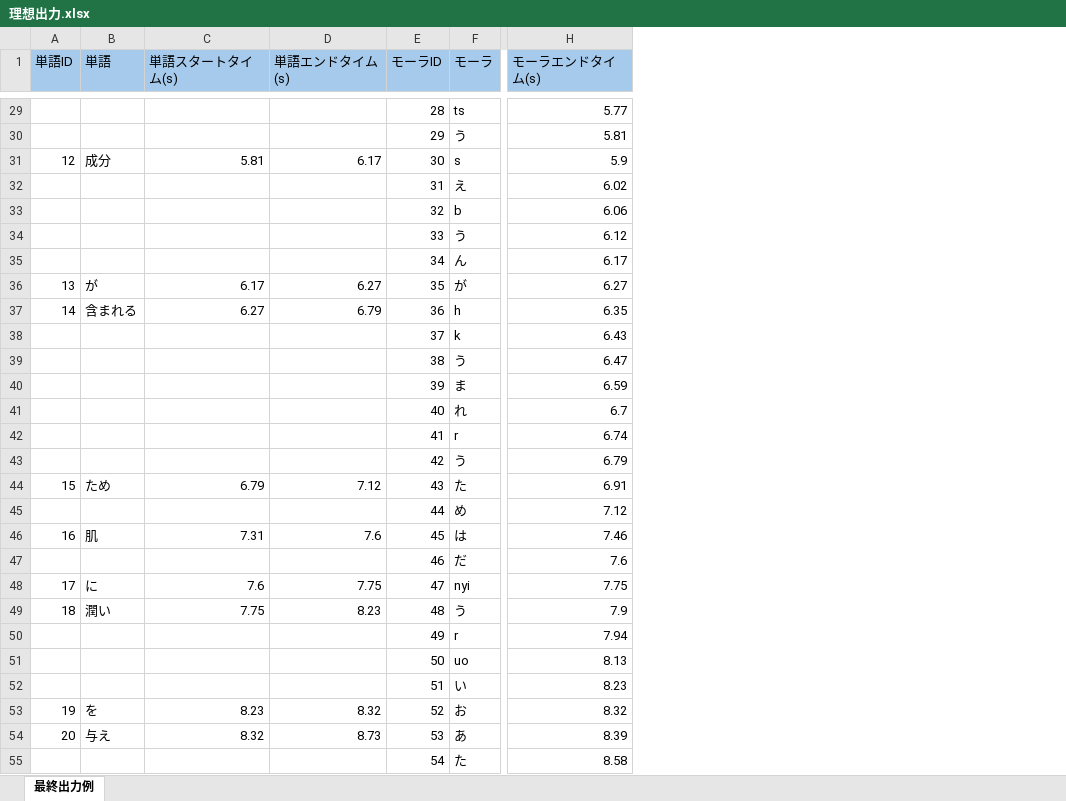
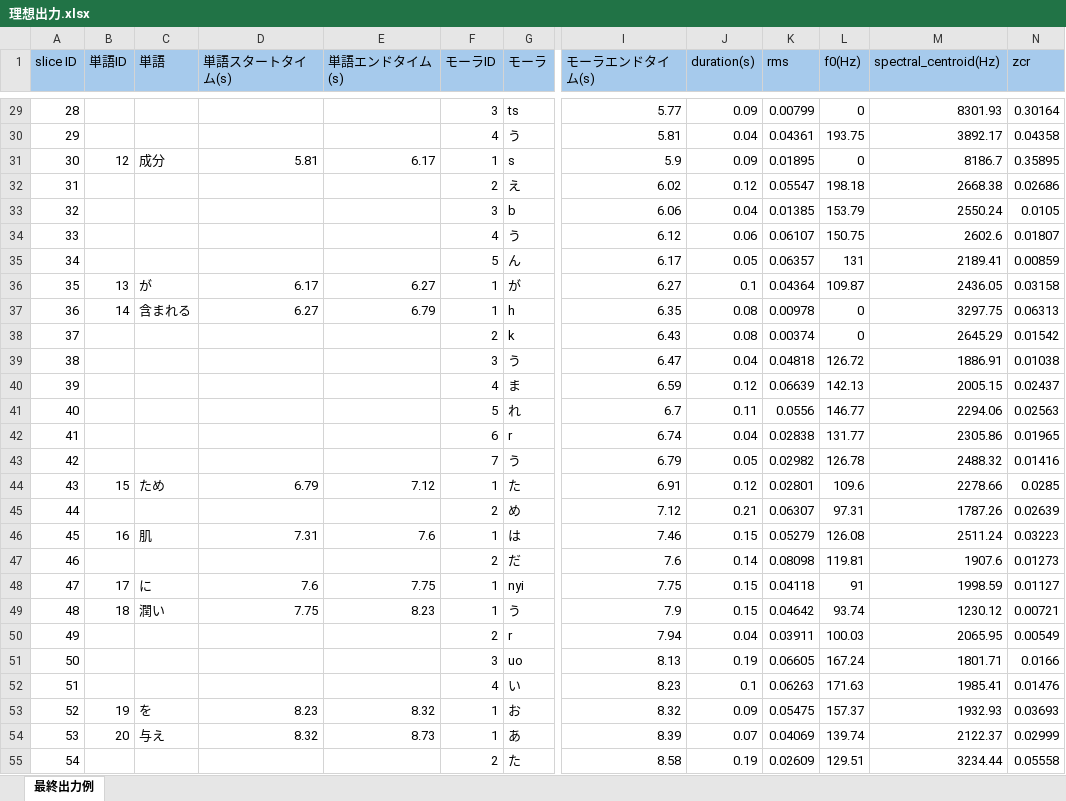
Before and after one commit to tomoln/line-to-mora-311, an Excel workbook: memo/理想出力.xlsx, sheet 最終出力例, drawn as a sheet; only a part is shown, gaps mark what is left out; values as stored, in another font and other column widths than the file's, no borders; addresses are those after the commit; the diff covers the shown part only; the diff names each change by its address in the sheet, - before the commit and + after, or states it on an @@ line.

```diff
--- a/memo/理想出力.xlsx (sheet 最終出力例)
+++ b/memo/理想出力.xlsx (sheet 最終出力例)
+column A (slice ID), rows 29-55: 28 | 29 | 30 | 31 | 32 | 33 | 34 | 35 | 36 | 37 | 38 | 39 | 40 | 41 | 42 | 43 | 44 | 45 | 46 | 47 | 48 | 49 | 50 | 51 | 52 | 53 | 54
+column J (duration(s)), rows 29-55: 0.09 | 0.04 | 0.09 | 0.12 | 0.04 | 0.06 | 0.05 | 0.1 | 0.08 | 0.08 | 0.04 | 0.12 | 0.11 | 0.04 | 0.05 | 0.12 | 0.21 | 0.15 | 0.14 | 0.15 | 0.15 | 0.04 | 0.19 | 0.1 | 0.09 | 0.07 | 0.19
+column K (rms), rows 29-55: 0.00799 | 0.04361 | 0.01895 | 0.05547 | 0.01385 | 0.06107 | 0.06357 | 0.04364 | 0.00978 | 0.00374 | 0.04818 | 0.06639 | 0.0556 | 0.02838 | 0.02982 | 0.02801 | 0.06307 | 0.05279 | 0.08098 | 0.04118 | 0.04642 | 0.03911 | 0.06605 | 0.06263 | 0.05475 | 0.04069 | 0.02609
+column L (f0(Hz)), rows 29-55: 0 | 193.75 | 0 | 198.18 | 153.79 | 150.75 | 131 | 109.87 | 0 | 0 | 126.72 | 142.13 | 146.77 | 131.77 | 126.78 | 109.6 | 97.31 | 126.08 | 119.81 | 91 | 93.74 | 100.03 | 167.24 | 171.63 | 157.37 | 139.74 | 129.51
+column M (spectral_centroid(Hz)), rows 29-55: 8301.93 | 3892.17 | 8186.7 | 2668.38 | 2550.24 | 2602.6 | 2189.41 | 2436.05 | 3297.75 | 2645.29 | 1886.91 | 2005.15 | 2294.06 | 2305.86 | 2488.32 | 2278.66 | 1787.26 | 2511.24 | 1907.6 | 1998.59 | 1230.12 | 2065.95 | 1801.71 | 1985.41 | 1932.93 | 2122.37 | 3234.44
+column N (zcr), rows 29-55: 0.30164 | 0.04358 | 0.35895 | 0.02686 | 0.0105 | 0.01807 | 0.00859 | 0.03158 | 0.06313 | 0.01542 | 0.01038 | 0.02437 | 0.02563 | 0.01965 | 0.01416 | 0.0285 | 0.02639 | 0.03223 | 0.01273 | 0.01127 | 0.00721 | 0.00549 | 0.0166 | 0.01476 | 0.03693 | 0.02999 | 0.05558
-F29 (モーラID): 28
+F29 (モーラID): 3
-F30 (モーラID): 29
+F30 (モーラID): 4
-F31 (モーラID): 30
+F31 (モーラID): 1
-F32 (モーラID): 31
+F32 (モーラID): 2
-F33 (モーラID): 32
+F33 (モーラID): 3
-F34 (モーラID): 33
+F34 (モーラID): 4
-F35 (モーラID): 34
+F35 (モーラID): 5
-F36 (モーラID): 35
+F36 (モーラID): 1
-F37 (モーラID): 36
+F37 (モーラID): 1
-F38 (モーラID): 37
+F38 (モーラID): 2
-F39 (モーラID): 38
+F39 (モーラID): 3
-F40 (モーラID): 39
+F40 (モーラID): 4
-F41 (モーラID): 40
+F41 (モーラID): 5
-F42 (モーラID): 41
+F42 (モーラID): 6
-F43 (モーラID): 42
+F43 (モーラID): 7
-F44 (モーラID): 43
+F44 (モーラID): 1
-F45 (モーラID): 44
+F45 (モーラID): 2
-F46 (モーラID): 45
+F46 (モーラID): 1
-F47 (モーラID): 46
+F47 (モーラID): 2
-F48 (モーラID): 47
+F48 (モーラID): 1
-F49 (モーラID): 48
+F49 (モーラID): 1
-F50 (モーラID): 49
+F50 (モーラID): 2
-F51 (モーラID): 50
+F51 (モーラID): 3
-F52 (モーラID): 51
+F52 (モーラID): 4
-F53 (モーラID): 52
+F53 (モーラID): 1
-F54 (モーラID): 53
+F54 (モーラID): 1
-F55 (モーラID): 54
+F55 (モーラID): 2
```
Also changed, not shown: 29 edited cells elsewhere in this sheet, 27 other files.
